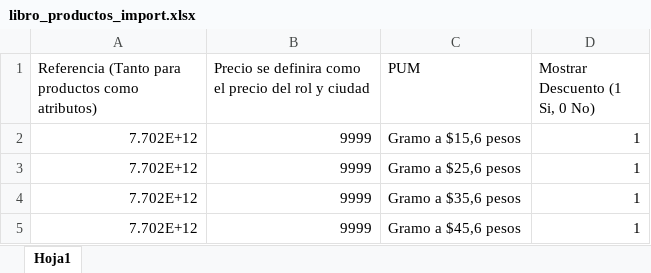
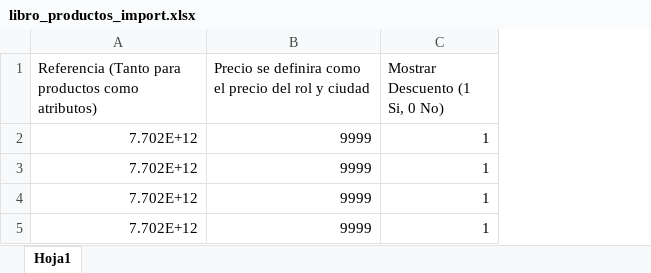
Before and after one commit to miguelmachadoaa/titiwow, an Excel workbook: public/uploads/files/libro_productos_import.xlsx, sheet Hoja1, drawn as a sheet; values as stored, in another font and other column widths than the file's, no borders; the diff names each change by its address in the sheet, - before the commit and + after, or states it on an @@ line.

Commit message:
Ajuste de pum en carga de precio base y precio por rol

```diff
--- a/public/uploads/files/libro_productos_import.xlsx (sheet Hoja1)
+++ b/public/uploads/files/libro_productos_import.xlsx (sheet Hoja1)
-column C (PUM), rows 2-5: Gramo a $15,6 pesos | Gramo a $25,6 pesos | Gramo a $35,6 pesos | Gramo a $45,6 pesos
```
Also changed, not shown: 4 other files.
